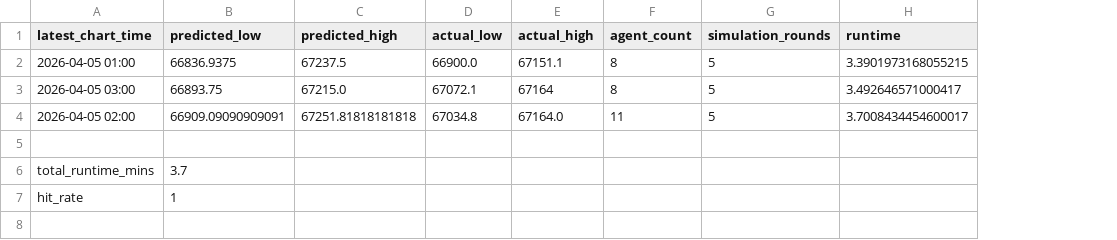
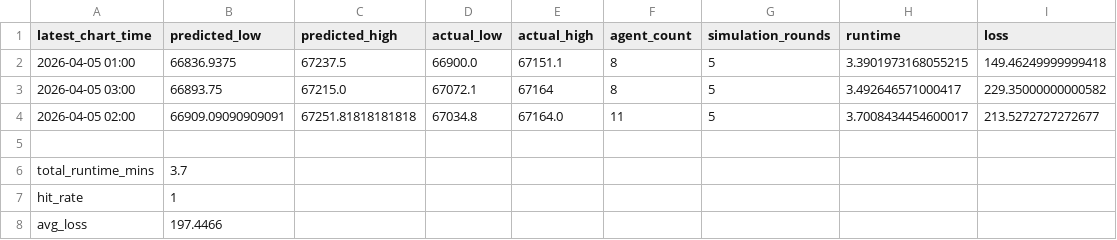
Before and after one commit to FluxAstromeshLabs/MiroFish, a CSV file: price_predict/2026-04-10-11-32-25.csv, drawn as a sheet; the diff names each change by its address in the sheet, - before the commit and + after, or states it on an @@ line.

```diff
--- a/price_predict/2026-04-10-11-32-25.csv
+++ b/price_predict/2026-04-10-11-32-25.csv
+column I (loss), rows 2-4: 149.46249999999418 | 229.35000000000582 | 213.5272727272677
+row 8: avg_loss | 197.4466
```
Also changed, not shown: 45 other files.
